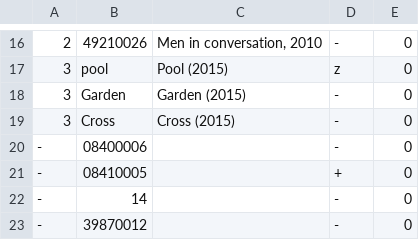
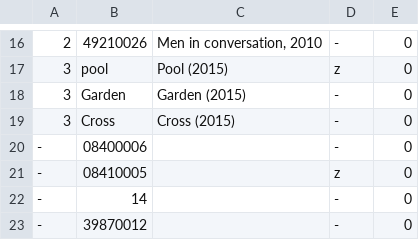
Before and after one commit to jeremydrape/www-jrd, a CSV file: data/csv/images.csv, drawn as a sheet; only a part is shown, gaps mark what is left out.

Commit message:
~data/csv (+ -> z)

```diff
--- a/data/csv/images.csv
+++ b/data/csv/images.csv
@@ -20,3 +20,3 @@
 -,08400006,"",-,0
--,08410005,"",+,0
+-,08410005,"",z,0
 -,14,"",-,0
```
